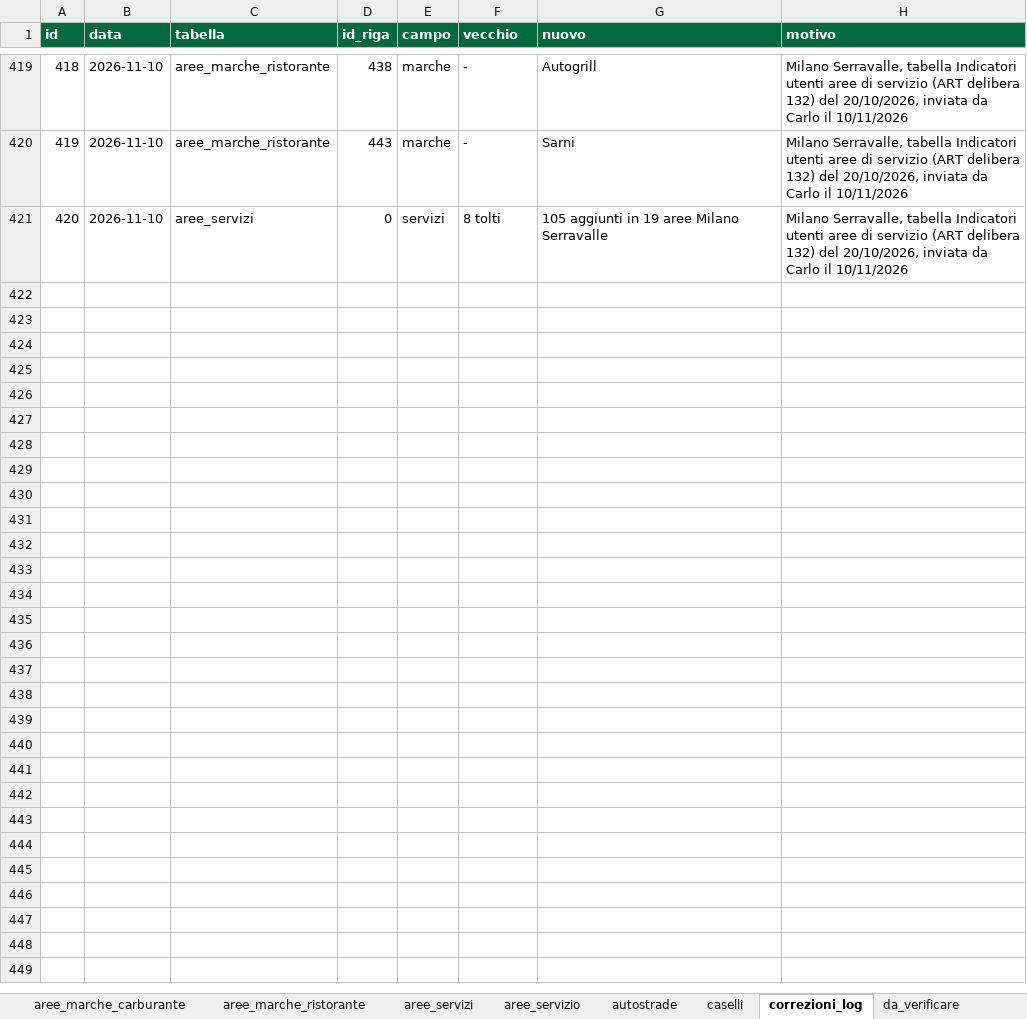
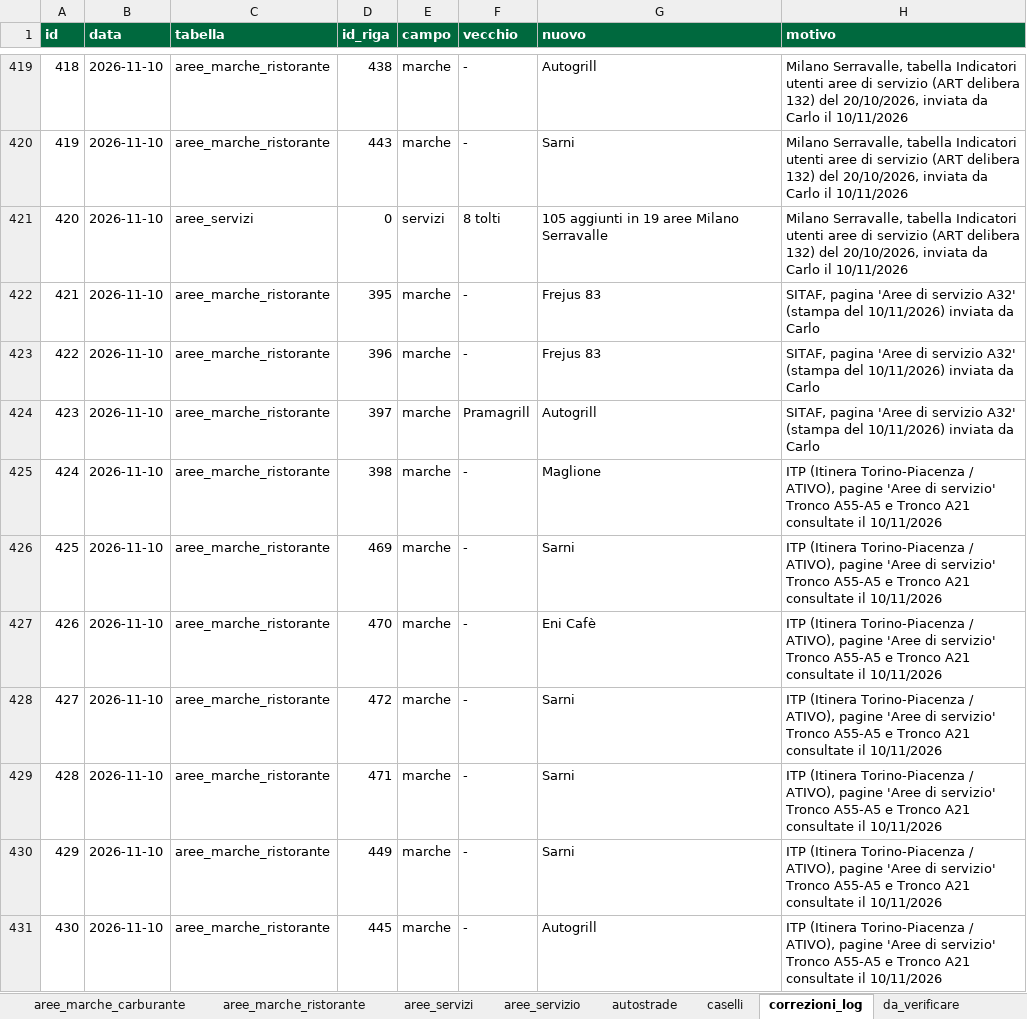
Before and after one commit to csantacroce/iviaggi-dati, an Excel workbook: source/dati.xlsx, sheet correzioni_log, drawn as a sheet; only a part is shown, gaps mark what is left out; values as stored, in another font and other column widths than the file's, no borders; the diff covers the shown part only; the diff names each change by its address in the sheet, - before the commit and + after, or states it on an @@ line.

```diff
--- a/source/dati.xlsx (sheet correzioni_log)
+++ b/source/dati.xlsx (sheet correzioni_log)
+row 422: 421 | 2026-11-10 | aree_marche_ristorante | 395 | marche | - | Frejus 83 | SITAF, pagina 'Aree di servizio A32' (stampa del 10/11/2026) inviata da Carlo
+row 423: 422 | 2026-11-10 | aree_marche_ristorante | 396 | marche | - | Frejus 83 | SITAF, pagina 'Aree di servizio A32' (stampa del 10/11/2026) inviata da Carlo
+row 424: 423 | 2026-11-10 | aree_marche_ristorante | 397 | marche | Pramagrill | Autogrill | SITAF, pagina 'Aree di servizio A32' (stampa del 10/11/2026) inviata da Carlo
+row 425: 424 | 2026-11-10 | aree_marche_ristorante | 398 | marche | - | Maglione | ITP (Itinera Torino-Piacenza / ATIVO), pagine 'Aree di servizio' Tronco A55-A5 e Tronco A21 consultate il 10/11/2026
+row 426: 425 | 2026-11-10 | aree_marche_ristorante | 469 | marche | - | Sarni | ITP (Itinera Torino-Piacenza / ATIVO), pagine 'Aree di servizio' Tronco A55-A5 e Tronco A21 consultate il 10/11/2026
+row 427: 426 | 2026-11-10 | aree_marche_ristorante | 470 | marche | - | Eni Cafè | ITP (Itinera Torino-Piacenza / ATIVO), pagine 'Aree di servizio' Tronco A55-A5 e Tronco A21 consultate il 10/11/2026
+row 428: 427 | 2026-11-10 | aree_marche_ristorante | 472 | marche | - | Sarni | ITP (Itinera Torino-Piacenza / ATIVO), pagine 'Aree di servizio' Tronco A55-A5 e Tronco A21 consultate il 10/11/2026
+row 429: 428 | 2026-11-10 | aree_marche_ristorante | 471 | marche | - | Sarni | ITP (Itinera Torino-Piacenza / ATIVO), pagine 'Aree di servizio' Tronco A55-A5 e Tronco A21 consultate il 10/11/2026
+row 430: 429 | 2026-11-10 | aree_marche_ristorante | 449 | marche | - | Sarni | ITP (Itinera Torino-Piacenza / ATIVO), pagine 'Aree di servizio' Tronco A55-A5 e Tronco A21 consultate il 10/11/2026
+row 431: 430 | 2026-11-10 | aree_marche_ristorante | 445 | marche | - | Autogrill | ITP (Itinera Torino-Piacenza / ATIVO), pagine 'Aree di servizio' Tronco A55-A5 e Tronco A21 consultate il 10/11/2026
```
Also changed, not shown: 25 added rows elsewhere in this sheet, sheet aree_servizi, sheet aree_marche_ristorante, sheet aree_servizio, sheet marche_ristorante, 4 other files.
